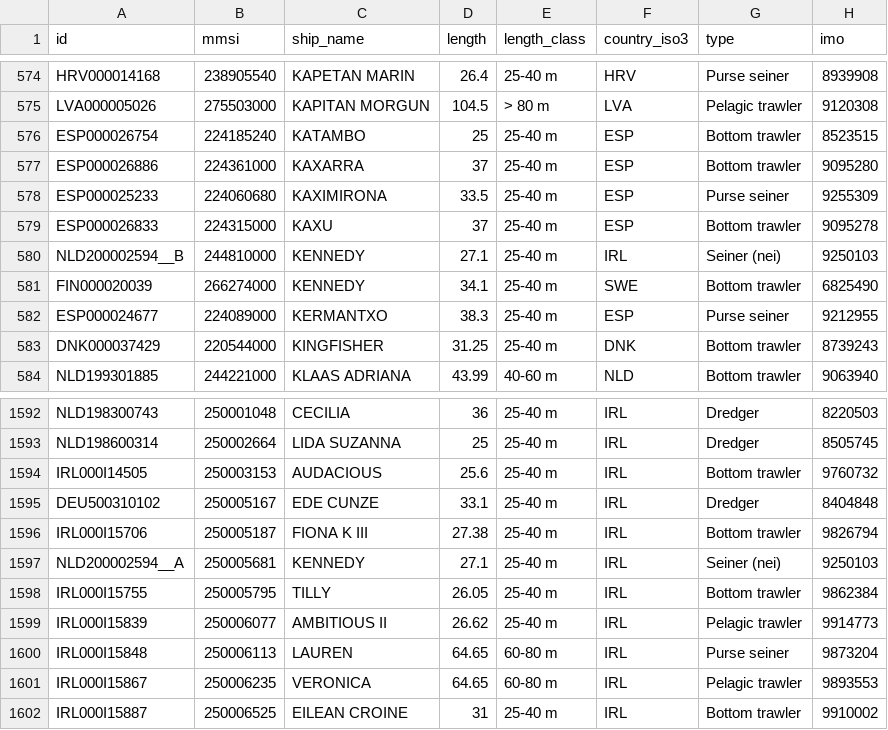
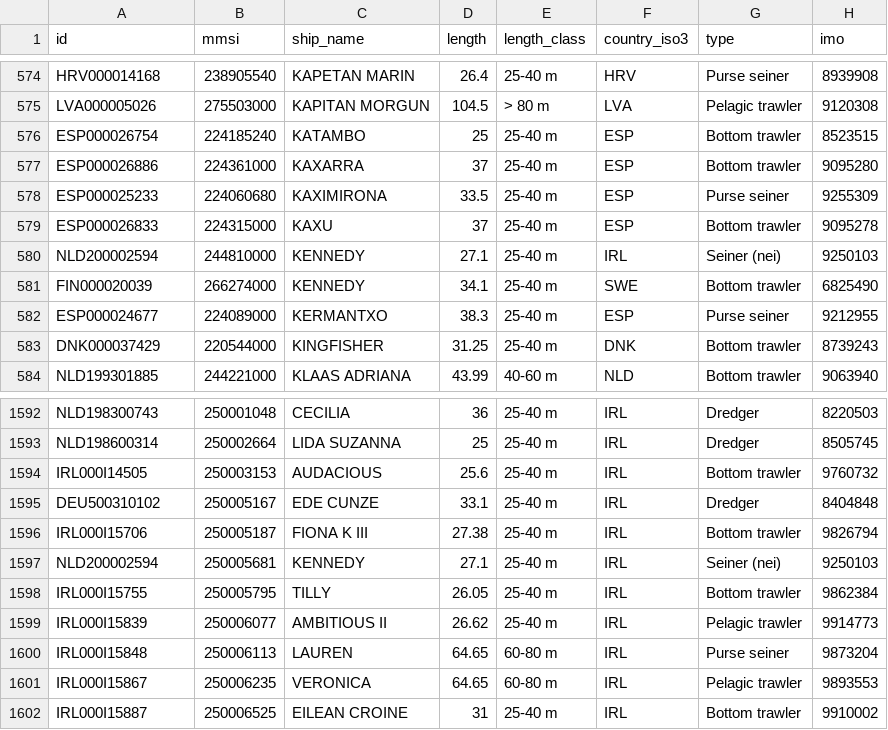
Before and after one commit to dataforgoodfr/12_bloom, a CSV file: backend/dbt_trawlwatch/seeds/static_vessels_table.csv, drawn as a sheet; only a part is shown, gaps mark what is left out; the diff names each change by its address in the sheet, - before the commit and + after, or states it on an @@ line.

Commit message:
fix: error on unique_mart_dim_vessels_cfr - fix vessel_ids in static_vessels_table.csv

```diff
--- a/backend/dbt_trawlwatch/seeds/static_vessels_table.csv
+++ b/backend/dbt_trawlwatch/seeds/static_vessels_table.csv
-A580 (id): NLD200002594__B
+A580 (id): NLD200002594
-A1597 (id): NLD200002594__A
+A1597 (id): NLD200002594
```
Also changed, not shown: 2 other files.
